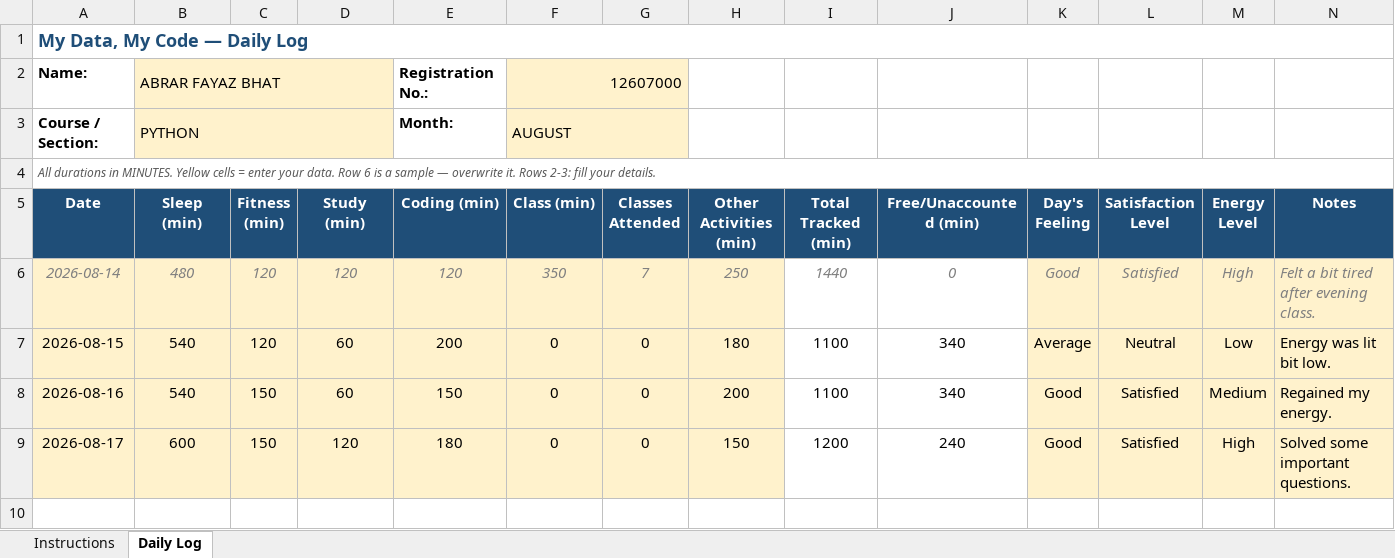
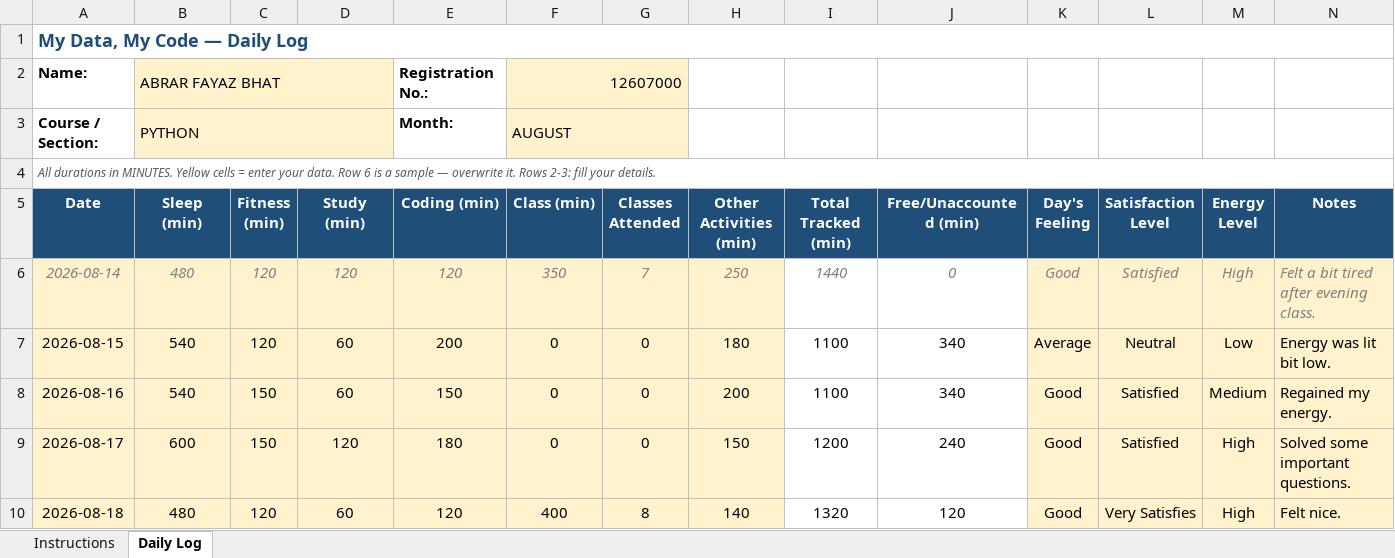
Before and after one commit to AbrarFayazBhat/12607000-Abrar-Fayaz-Bhat, an Excel workbook: 12607000.xlsx, sheet Daily Log, drawn as a sheet; values as stored, in another font and other column widths than the file's, no borders; conditional formats not drawn; the diff names each change by its address in the sheet, - before the commit and + after, or states it on an @@ line.

Commit message:
Day 4

```diff
--- a/12607000.xlsx (sheet Daily Log)
+++ b/12607000.xlsx (sheet Daily Log)
+row 10: 2026-08-18 | 480 | 120 | 60 | 120 | 400 | 8 | 140 | 1320 | 120 | Good | Very Satisfies | High | Felt nice.
```
